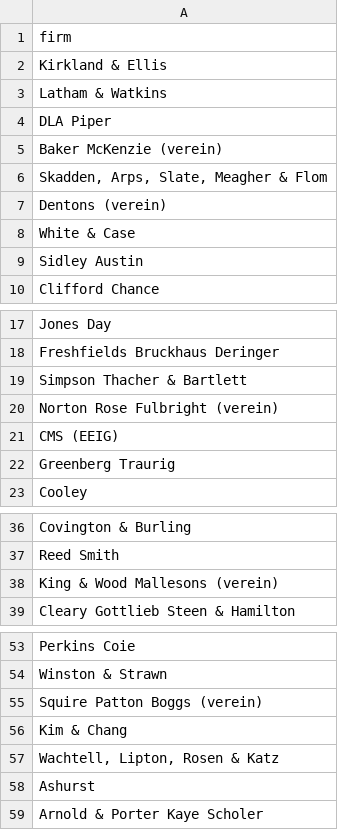
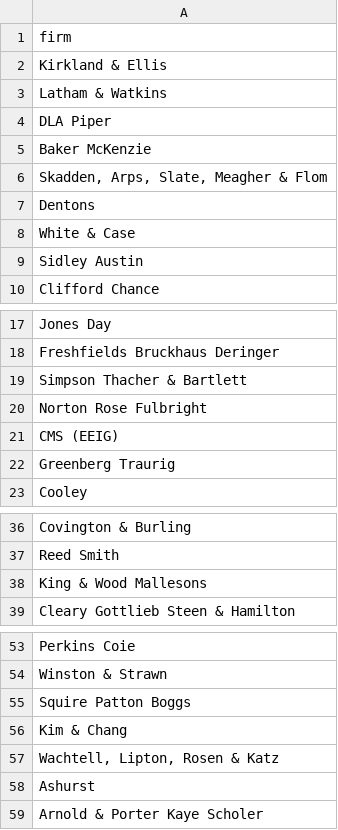
Before and after one commit to sknoricklong/oci-api, a CSV file: src/firms.csv, drawn as a sheet; only a part is shown, gaps mark what is left out.

```diff
--- a/src/firms.csv
+++ b/src/firms.csv
@@ -4,5 +4,5 @@ Latham & Watkins
 DLA Piper
-Baker McKenzie (verein)
+Baker McKenzie
 "Skadden, Arps, Slate, Meagher & Flom"
-Dentons (verein)
+Dentons
 White & Case
@@ -19,3 +19,3 @@ Freshfields Bruckhaus Deringer
 Simpson Thacher & Bartlett
-Norton Rose Fulbright (verein)
+Norton Rose Fulbright
 CMS (EEIG)
@@ -37,3 +37,3 @@ Covington & Burling
 Reed Smith
-King & Wood Mallesons (verein)
+King & Wood Mallesons
 Cleary Gottlieb Steen & Hamilton
@@ -54,3 +54,3 @@ Perkins Coie
 Winston & Strawn
-Squire Patton Boggs (verein)
+Squire Patton Boggs
 Kim & Chang
```
Also changed, not shown: src/law_school_rank.csv, 16 other files.
